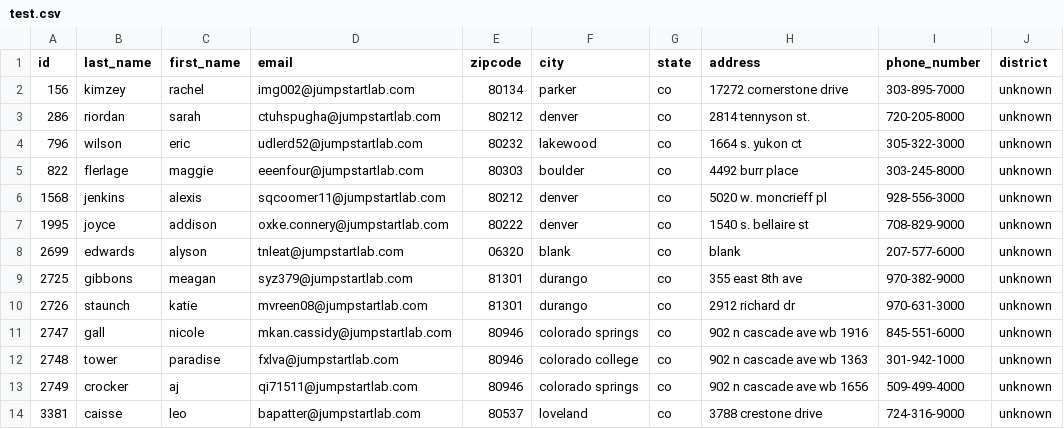
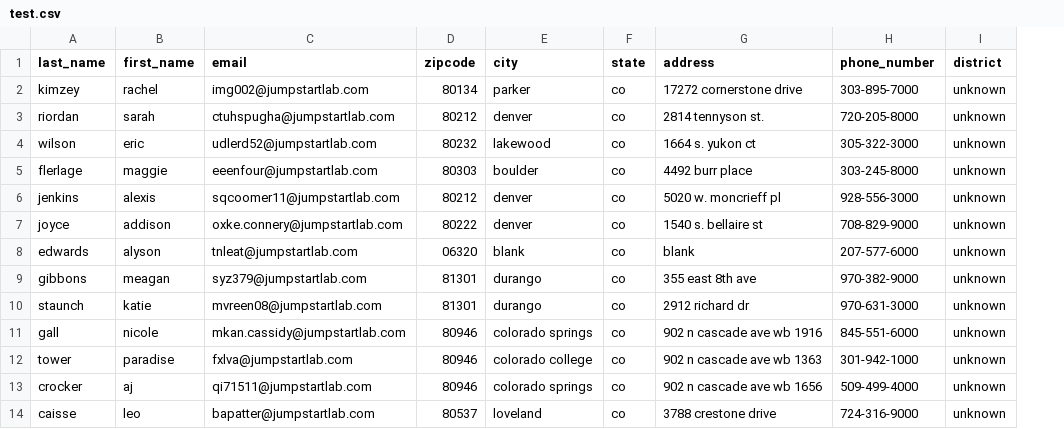
Before and after one commit to m-scherer/event-reporter, a CSV file: test.csv, drawn as a sheet; only a part is shown; the diff names each change by its address in the sheet, - before the commit and + after, or states it on an @@ line.

```diff
--- a/test.csv
+++ b/test.csv
-column A (id), rows 2-14: 156 | 286 | 796 | 822 | 1568 | 1995 | 2699 | 2725 | 2726 | 2747 | 2748 | 2749 | 3381
```
Also changed, not shown: 8 other files.
